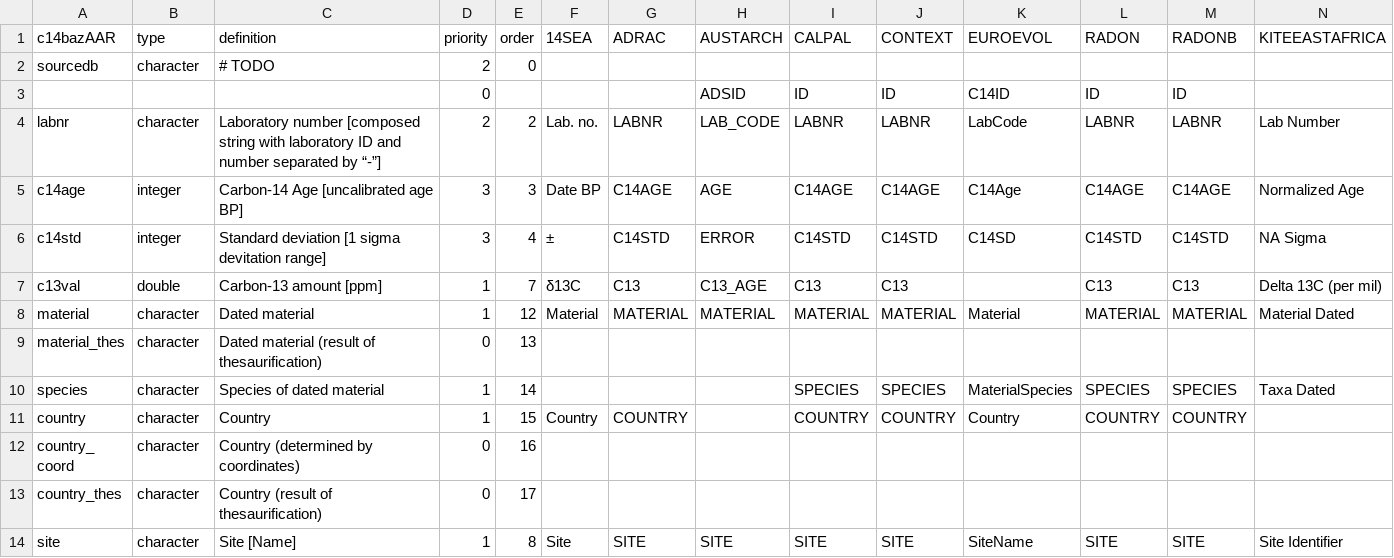
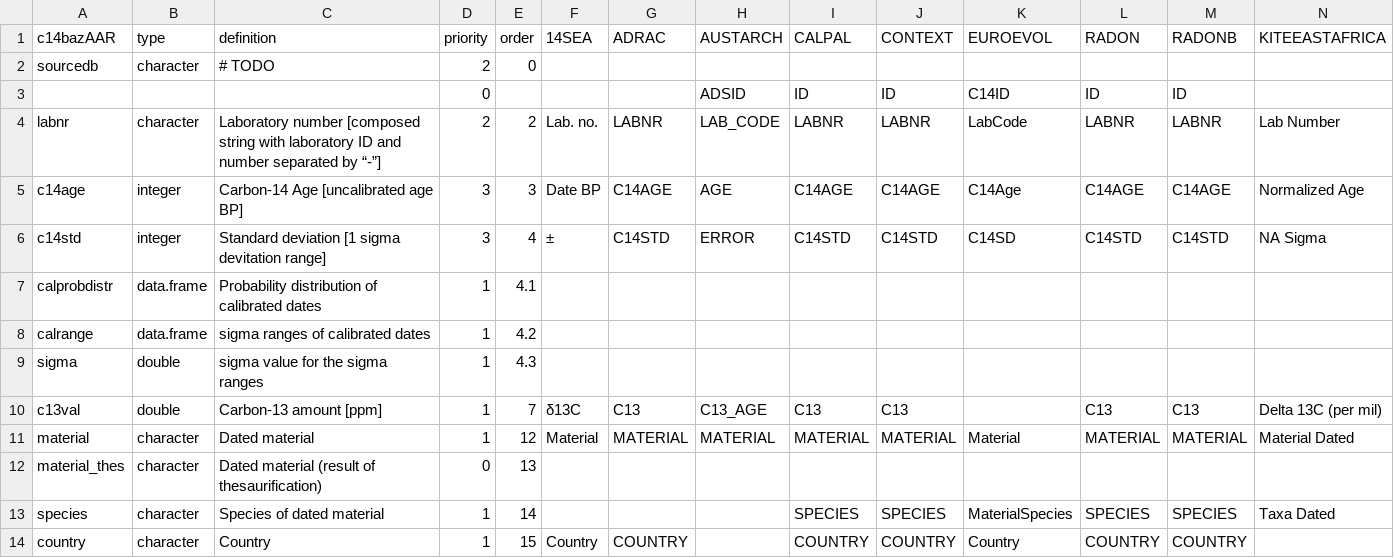
Before and after one commit to ropensci/c14bazAAR, a CSV file: data-raw/variable_reference.csv, drawn as a sheet; only a part is shown; the shorter side is filled out with more unchanged rows; the diff names each change by its address in the sheet, - before the commit and + after, or states it on an @@ line.

Commit message:
added calprobdistr, calrange and sigma to the variable_reference table

```diff
--- a/data-raw/variable_reference.csv
+++ b/data-raw/variable_reference.csv
+row 7: calprobdistr | data.frame | Probability distribution of calibrated dates | 1 | 4.1
+row 8: calrange | data.frame | sigma ranges of calibrated dates | 1 | 4.2
+row 9: sigma | double | sigma value for the sigma ranges | 1 | 4.3
```
